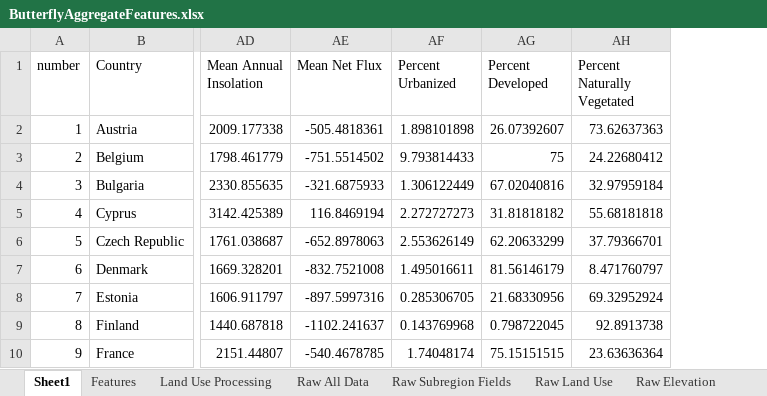
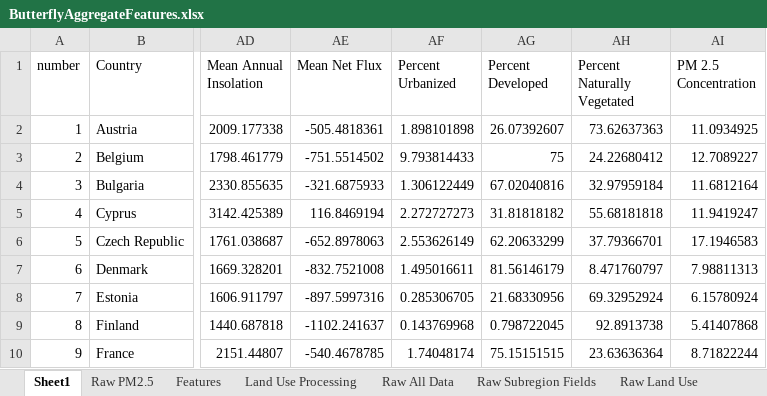
Before and after one commit to E-Aho/Butterfly-Modeling, an Excel workbook: data/ButterflyAggregateFeatures.xlsx, sheet Sheet1, drawn as a sheet; only a part is shown, gaps mark what is left out; values as stored, in another font and other column widths than the file's, no borders; conditional formats not drawn; the diff names each change by its address in the sheet, - before the commit and + after, or states it on an @@ line.

```diff
--- a/data/ButterflyAggregateFeatures.xlsx (sheet Sheet1)
+++ b/data/ButterflyAggregateFeatures.xlsx (sheet Sheet1)
+sheet tab: Raw PM2.5
+column AI (PM 2.5 Concentration), rows 2-10: 11.0934925 | 12.7089227 | 11.6812164 | 11.9419247 | 17.1946583 | 7.98811313 | 6.15780924 | 5.41407868 | 8.71822244
```
Also changed, not shown: sheet Raw All Data, sheet Raw Subregion Fields, sheet Features, 1 other file.
